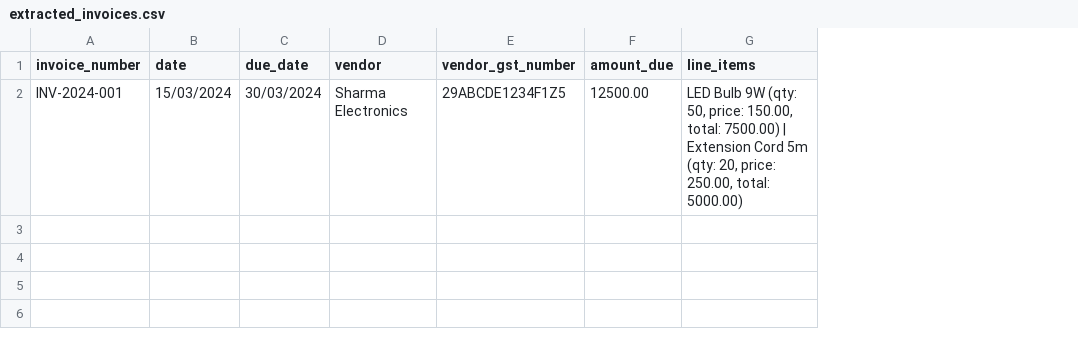
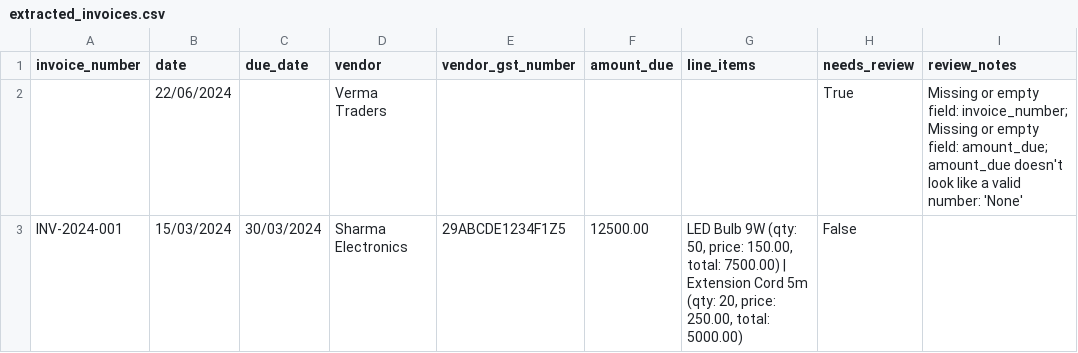
Before and after one commit to Affan2404/invoice-reader, a CSV file: extracted_invoices.csv, drawn as a sheet; addresses are those after the commit; the diff names each change by its address in the sheet, - before the commit and + after, or states it on an @@ line.

Commit message:
Add validation checks with needs_review flagging, tested with flawed invoice

```diff
--- a/extracted_invoices.csv
+++ b/extracted_invoices.csv
+column H (needs_review), row 3: False
+column I (review_notes), empty
+row 2:  | 22/06/2024 |  | Verma Traders |  |  |  | True | Missing or empty field: invoice_number; Missing or empty field: amount_due; amount_due doesn't look like a valid number: 'None'
```
Also changed, not shown: 1 other file.
